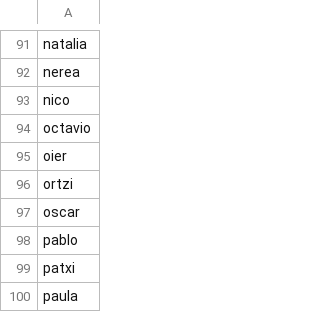
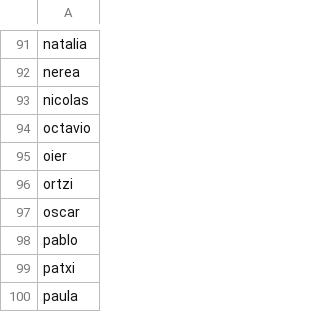
Before and after one commit to carlosjdd/voice_recognition, a CSV file: data/database1_people.csv, drawn as a sheet; only a part is shown, gaps mark what is left out.

Commit message:
Update database1_people.csv

```diff
--- a/data/database1_people.csv
+++ b/data/database1_people.csv
@@ -92,3 +92,3 @@ natalia
 nerea
-nico
+nicolas
 octavio
```
